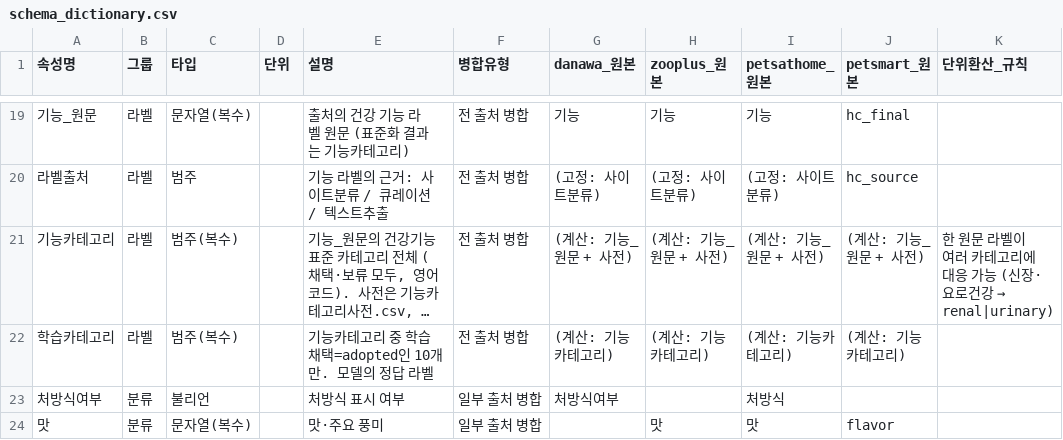
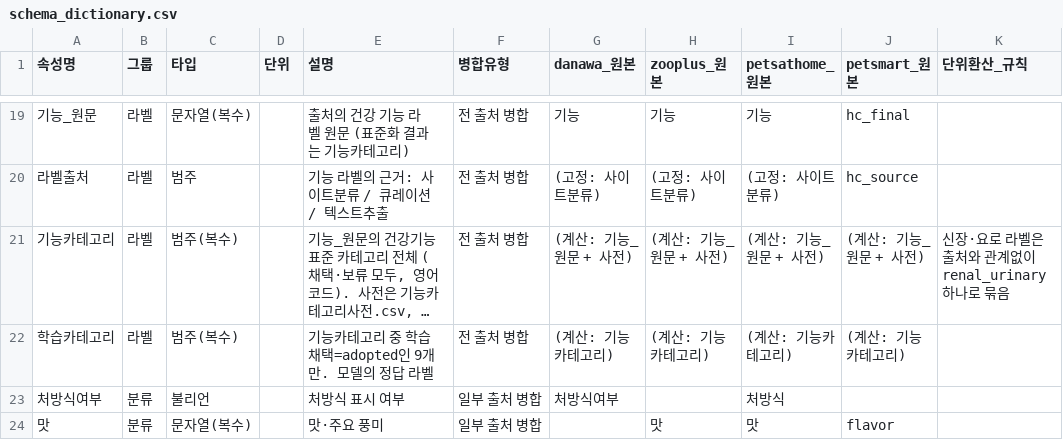
Before and after one commit to 2401480-lab/BigData, a CSV file: project/data/model_datasets/unified/schema_dictionary.csv, drawn as a sheet; only a part is shown, gaps mark what is left out; long unchanged cells end in …; the diff names each change by its address in the sheet, - before the commit and + after, or states it on an @@ line.

```diff
--- a/project/data/model_datasets/unified/schema_dictionary.csv
+++ b/project/data/model_datasets/unified/schema_dictionary.csv
@@ K21 (단위환산_규칙): 한 원문 라벨이 여러 카테고리에 대응 가능 (신장·요로건강 → renal|urinary) → 신장·요로 라벨은 출처와 관계없이 renal_urinary 하나로 묶음 @@
-E22 (설명): 기능카테고리 중 학습채택=adopted인 10개만. 모델의 정답 라벨
+E22 (설명): 기능카테고리 중 학습채택=adopted인 9개만. 모델의 정답 라벨
```
Also changed, not shown: project/data/model_datasets/기능카테고리사전.csv, 17 other files.
